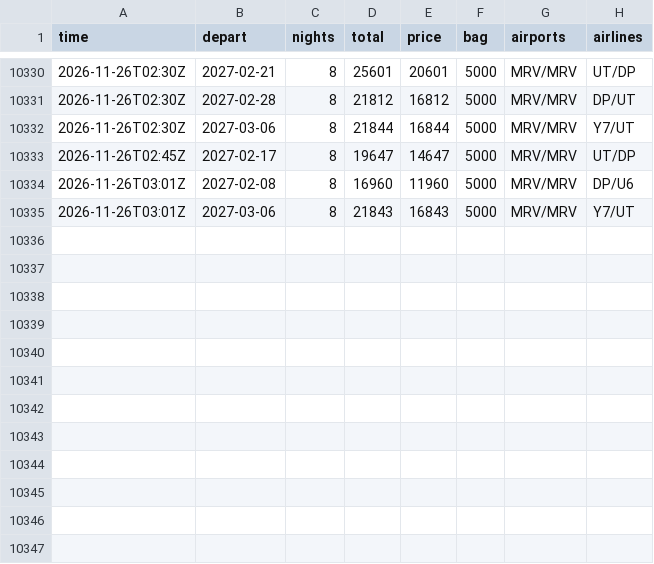
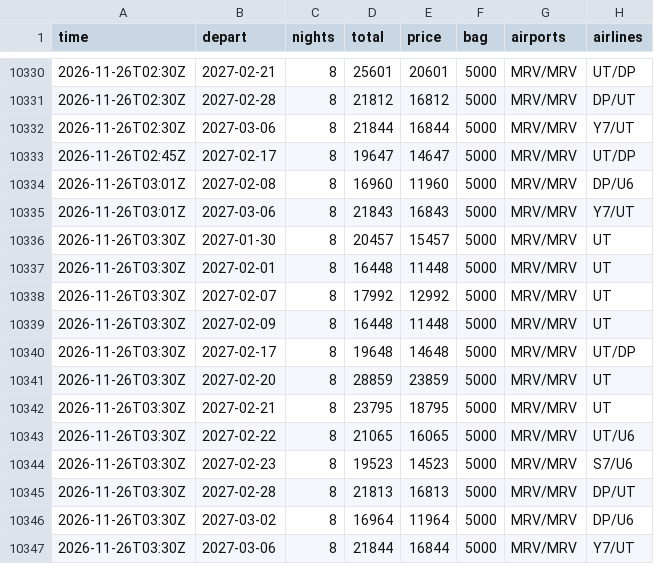
Before and after one commit to JohnLennon000/ski-tickets, a CSV file: docs/data/trips/caucasus.csv, drawn as a sheet; only a part is shown, gaps mark what is left out.

```diff
--- a/docs/data/trips/caucasus.csv
+++ b/docs/data/trips/caucasus.csv
@@ -10335 +10335,13 @@ time,depart,nights,total,price,bag,airports,airlines
 2026-11-26T03:01Z,2027-03-06,8,21843,16843,5000,MRV/MRV,Y7/UT
+2026-11-26T03:30Z,2027-01-30,8,20457,15457,5000,MRV/MRV,UT
+2026-11-26T03:30Z,2027-02-01,8,16448,11448,5000,MRV/MRV,UT
+2026-11-26T03:30Z,2027-02-07,8,17992,12992,5000,MRV/MRV,UT
+2026-11-26T03:30Z,2027-02-09,8,16448,11448,5000,MRV/MRV,UT
+2026-11-26T03:30Z,2027-02-17,8,19648,14648,5000,MRV/MRV,UT/DP
+2026-11-26T03:30Z,2027-02-20,8,28859,23859,5000,MRV/MRV,UT
+2026-11-26T03:30Z,2027-02-21,8,23795,18795,5000,MRV/MRV,UT
+2026-11-26T03:30Z,2027-02-22,8,21065,16065,5000,MRV/MRV,UT/U6
+2026-11-26T03:30Z,2027-02-23,8,19523,14523,5000,MRV/MRV,S7/U6
+2026-11-26T03:30Z,2027-02-28,8,21813,16813,5000,MRV/MRV,DP/UT
+2026-11-26T03:30Z,2027-03-02,8,16964,11964,5000,MRV/MRV,DP/U6
+2026-11-26T03:30Z,2027-03-06,8,21844,16844,5000,MRV/MRV,Y7/UT
```
Also changed, not shown: docs/data/best.csv, docs/data/trips/gorny.csv, 6 other files.
